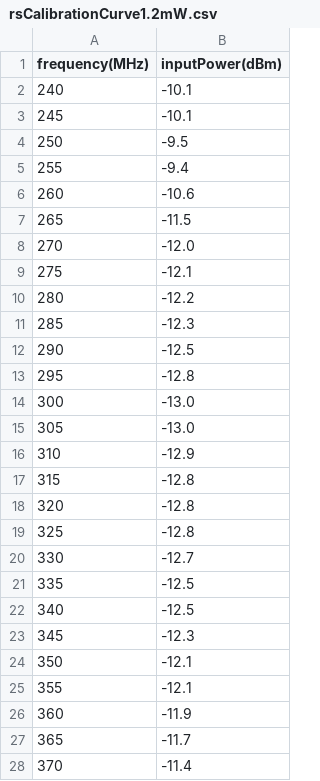
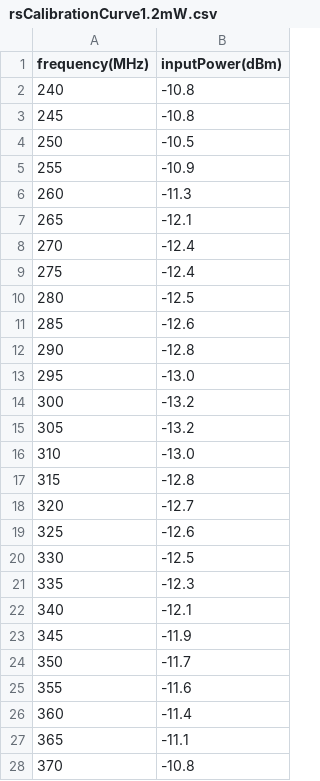
Before and after one commit to magchips/labcontrol, a CSV file: ressources/rsCalibrationCurve1.2mW.csv, drawn as a sheet; only a part is shown; the diff covers the shown part only.

```diff
--- a/ressources/rsCalibrationCurve1.2mW.csv
+++ b/ressources/rsCalibrationCurve1.2mW.csv
@@ -1,28 +1,28 @@
 frequency(MHz),inputPower(dBm)
-240,-10.1
-245,-10.1
-250,-9.5
-255,-9.4
-260,-10.6
-265,-11.5
-270,-12.0
-275,-12.1
-280,-12.2
-285,-12.3
-290,-12.5
-295,-12.8
-300,-13.0
-305,-13.0
-310,-12.9
+240,-10.8
+245,-10.8
+250,-10.5
+255,-10.9
+260,-11.3
+265,-12.1
+270,-12.4
+275,-12.4
+280,-12.5
+285,-12.6
+290,-12.8
+295,-13.0
+300,-13.2
+305,-13.2
+310,-13.0
 315,-12.8
-320,-12.8
-325,-12.8
-330,-12.7
-335,-12.5
-340,-12.5
-345,-12.3
-350,-12.1
-355,-12.1
-360,-11.9
-365,-11.7
-370,-11.4
+320,-12.7
+325,-12.6
+330,-12.5
+335,-12.3
+340,-12.1
+345,-11.9
+350,-11.7
+355,-11.6
+360,-11.4
+365,-11.1
+370,-10.8
```
Also changed, not shown: 5 removed rows elsewhere in this file, 5 other files.
